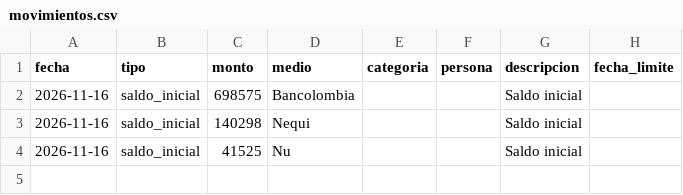
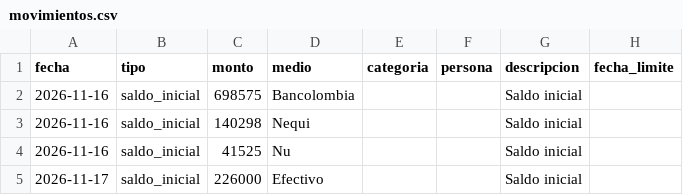
Before and after one commit to daestrada3535-ops/Repositorio-, a CSV file: datos/movimientos.csv, drawn as a sheet.

```diff
--- a/datos/movimientos.csv
+++ b/datos/movimientos.csv
@@ -4 +4,2 @@ fecha,tipo,monto,medio,categoria,persona,descripcion,fecha_limite
 2026-11-16,saldo_inicial,41525,Nu,,,Saldo inicial,
+2026-11-17,saldo_inicial,226000,Efectivo,,,Saldo inicial,
```
Also changed, not shown: 1 other file.
